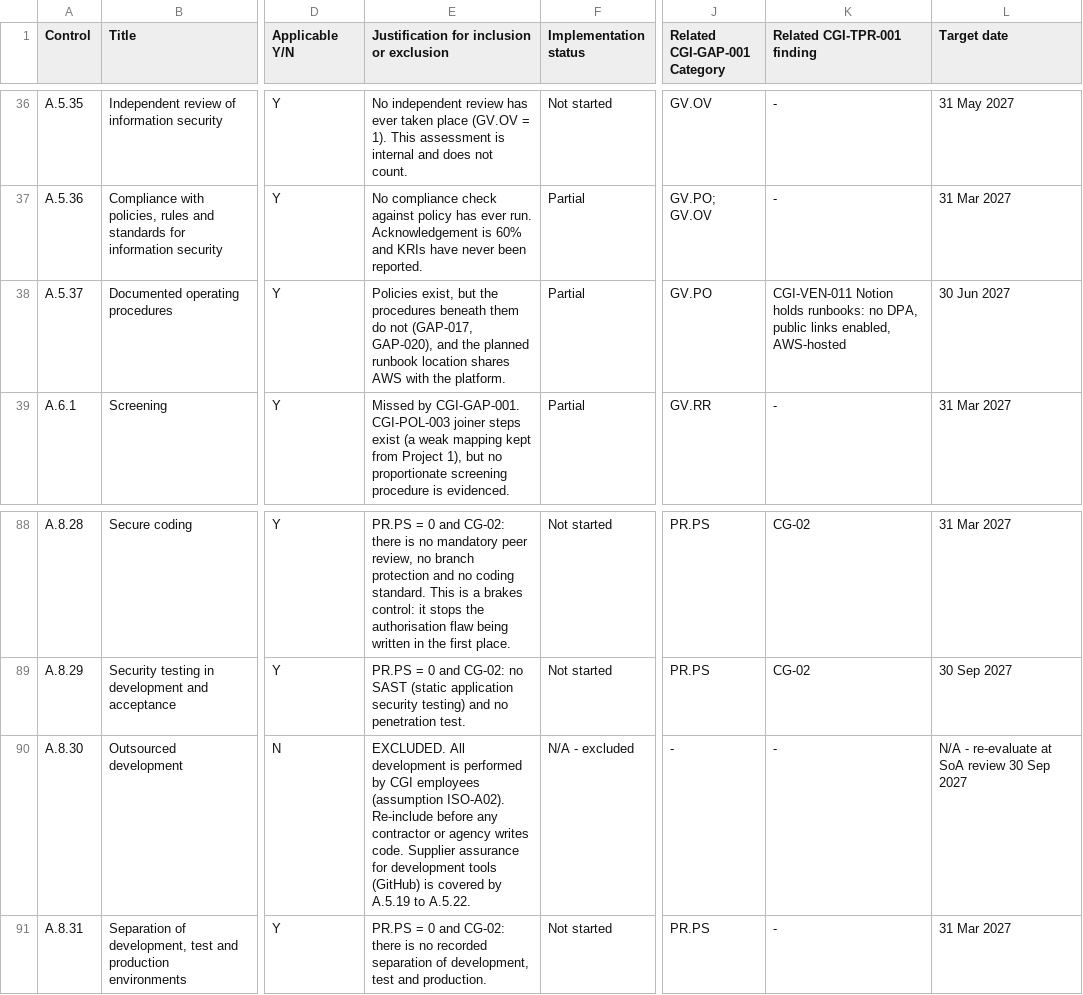
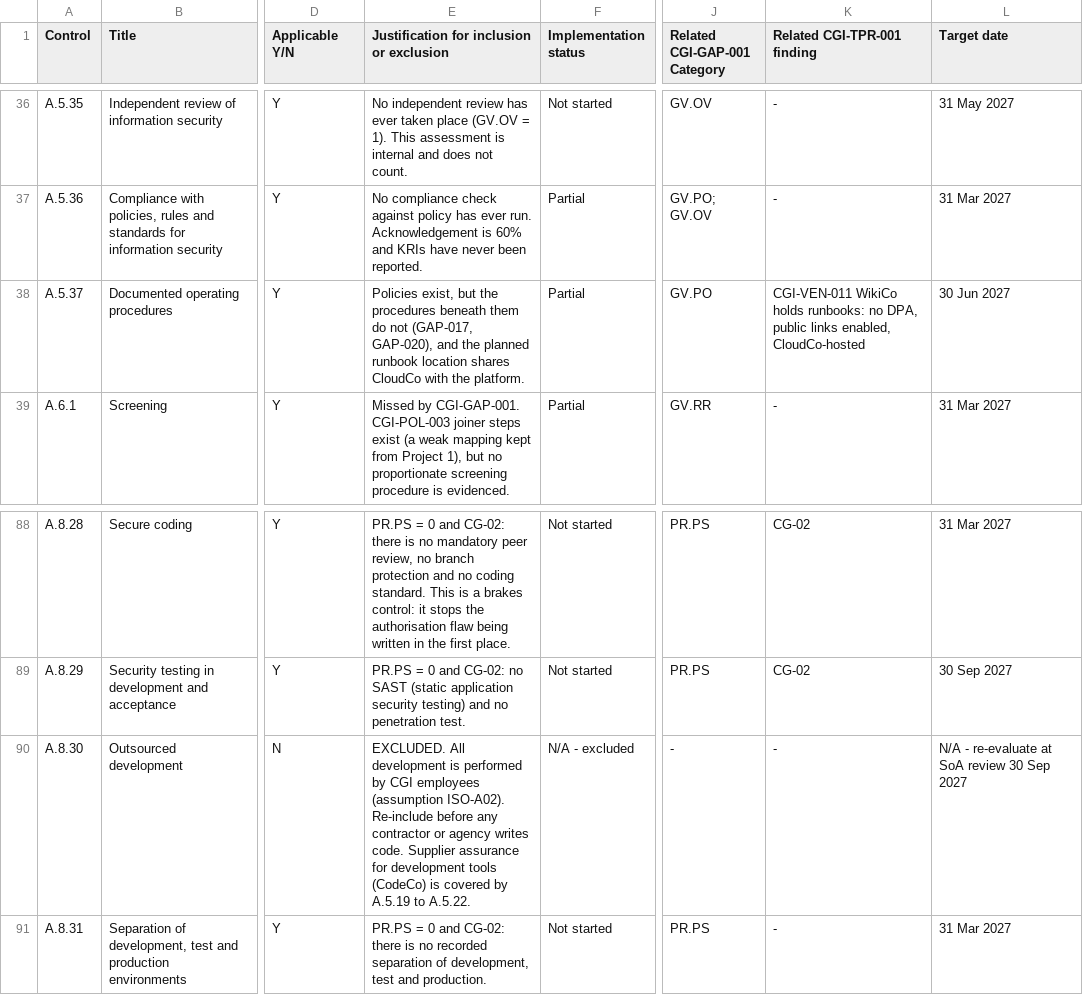
Before and after one commit to lushegun/Cypher-Group-Inc-grc-portfolio, a CSV file: 05-iso27001-readiness-soa/05-iso27001-readiness-and-soa.csv, drawn as a sheet; only a part is shown, gaps mark what is left out; the diff covers the shown part only; the diff names each change by its address in the sheet, - before the commit and + after, or states it on an @@ line.

```diff
--- a/05-iso27001-readiness-soa/05-iso27001-readiness-and-soa.csv
+++ b/05-iso27001-readiness-soa/05-iso27001-readiness-and-soa.csv
-E38: …location shares AWS with the…
+E38: …location shares CloudCo with the…
-K38 (Related CGI-TPR-001 finding): CGI-VEN-011 Notion holds runbooks: no DPA, public links enabled, AWS-hosted
+K38 (Related CGI-TPR-001 finding): CGI-VEN-011 WikiCo holds runbooks: no DPA, public links enabled, CloudCo-hosted
-E90: …development tools (GitHub) is covered…
+E90: …development tools (CodeCo) is covered…
```
Also changed, not shown: 34 edited cells elsewhere in this file, 02-risk-register/data/02-risk-register.csv, 02-risk-register/data/02-treatment-plan.csv, 43 other files.
